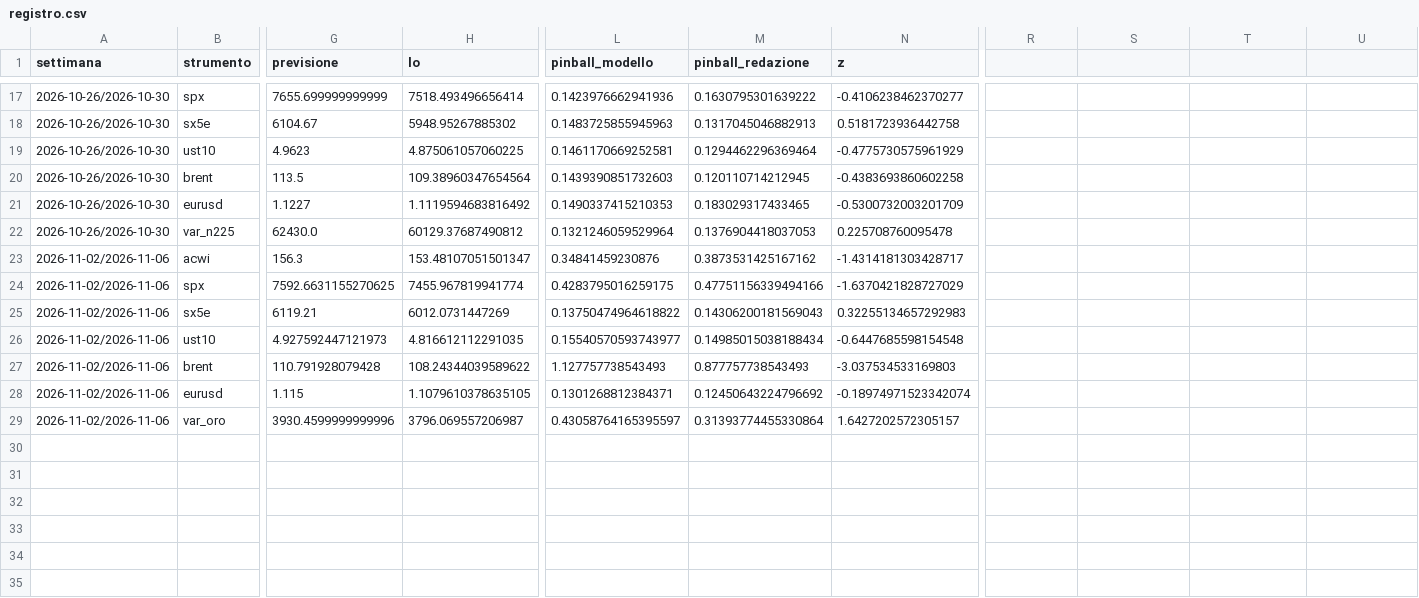
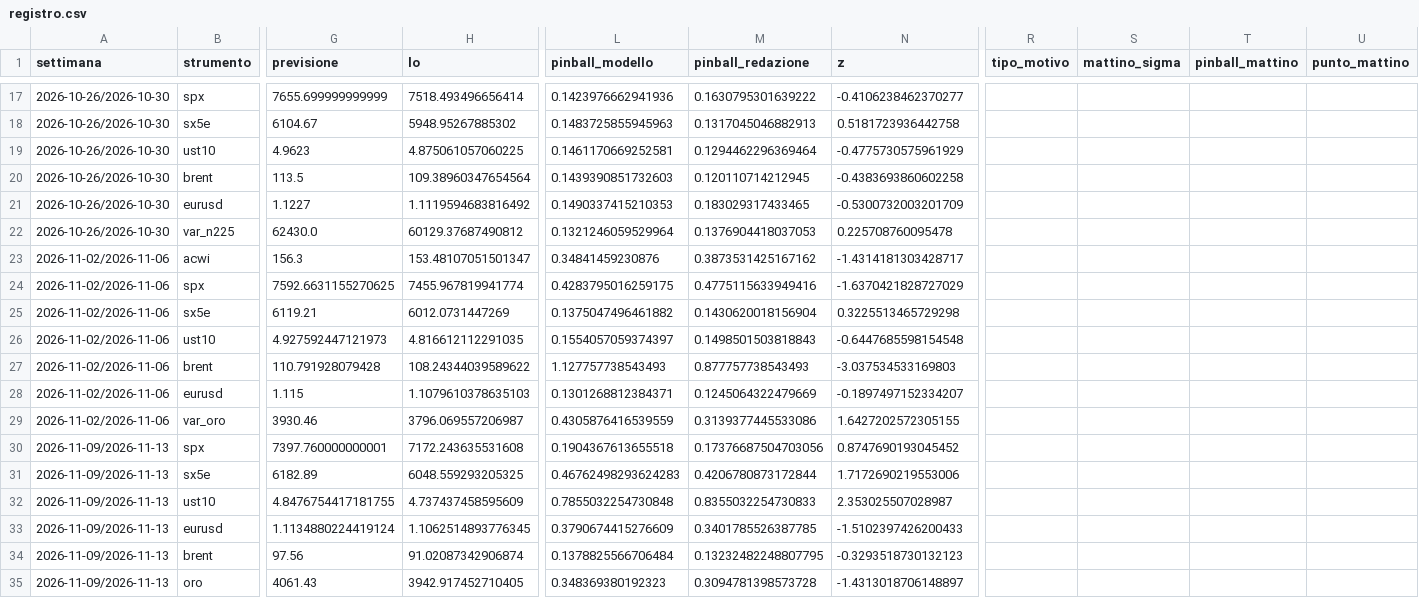
Before and after one commit to PaoloGom/Gommberg-Terminal-Daily, a CSV file: redazione/scommessa/registro.csv, drawn as a sheet; only a part is shown, gaps mark what is left out; rows hold the shown columns only; the diff names each change by its address in the sheet, - before the commit and + after, or states it on an @@ line.

```diff
--- a/redazione/scommessa/registro.csv
+++ b/redazione/scommessa/registro.csv
-R1: (empty)
+R1: tipo_motivo
-S1: (empty)
+S1: mattino_sigma
-T1: (empty)
+T1: pinball_mattino
-U1: (empty)
+U1: punto_mattino
-M24 (pinball_redazione): 0.47751156339494166
+M24 (pinball_redazione): 0.4775115633949416
-L25 (pinball_modello): 0.13750474964618822
+L25 (pinball_modello): 0.1375047496461882
-M25 (pinball_redazione): 0.14306200181569043
+M25 (pinball_redazione): 0.1430620018156904
-N25 (z): 0.32255134657292983
+N25 (z): 0.3225513465729298
-L26 (pinball_modello): 0.15540570593743977
+L26 (pinball_modello): 0.1554057059374397
-M26 (pinball_redazione): 0.14985015038188434
+M26 (pinball_redazione): 0.1498501503818843
-H28 (lo): 1.1079610378635105
+H28 (lo): 1.1079610378635103
-M28 (pinball_redazione): 0.12450643224796692
+M28 (pinball_redazione): 0.1245064322479669
-N28 (z): -0.18974971523342074
+N28 (z): -0.1897497152334207
-G29 (previsione): 3930.4599999999996
+G29 (previsione): 3930.46
-L29 (pinball_modello): 0.43058764165395597
+L29 (pinball_modello): 0.4305876416539559
-M29 (pinball_redazione): 0.31393774455330864
+M29 (pinball_redazione): 0.3139377445533086
-N29 (z): 1.6427202572305157
+N29 (z): 1.6427202572305155
+row 30: 2026-11-09/2026-11-13 | spx | 7397.760000000001 | 7172.243635531608 | 0.1904367613655518 | 0.17376687504703056 | 0.8747690193045452
+row 31: 2026-11-09/2026-11-13 | sx5e | 6182.89 | 6048.559293205325 | 0.46762498293624283 | 0.4206780873172844 | 1.7172690219553006
+row 32: 2026-11-09/2026-11-13 | ust10 | 4.8476754417181755 | 4.737437458595609 | 0.7855032254730848 | 0.8355032254730833 | 2.353025507028987
+row 33: 2026-11-09/2026-11-13 | eurusd | 1.1134880224419124 | 1.1062514893776345 | 0.3790674415276609 | 0.3401785526387785 | -1.5102397426200433
+row 34: 2026-11-09/2026-11-13 | brent | 97.56 | 91.02087342906874 | 0.1378825566706484 | 0.13232482248807795 | -0.3293518730132123
+row 35: 2026-11-09/2026-11-13 | oro | 4061.43 | 3942.917452710405 | 0.348369380192323 | 0.3094781398573728 | -1.4313018706148897
```
Also changed, not shown: redazione/scommessa/dati/acwi.csv, redazione/scommessa/dati/brent.csv, 10 other files.
